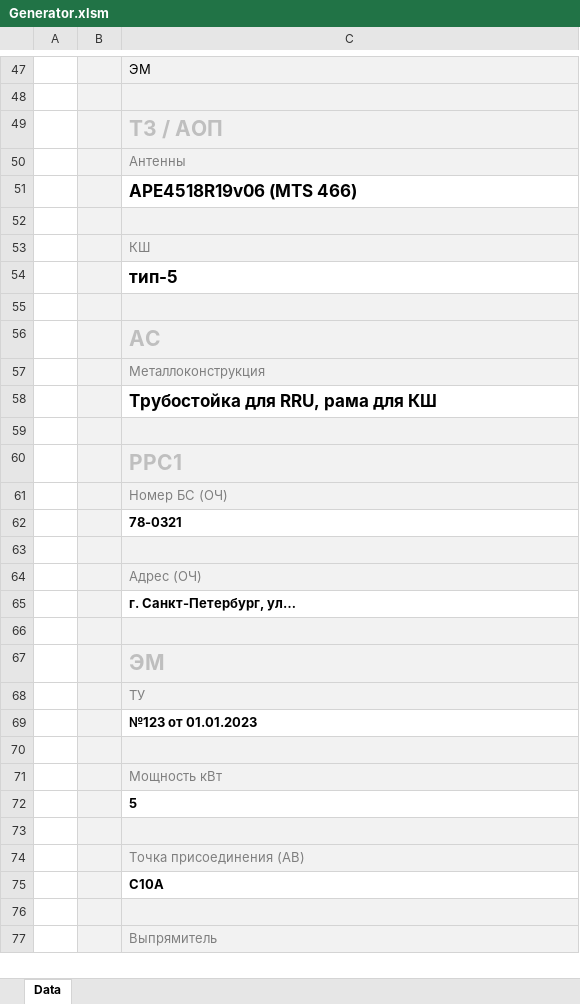
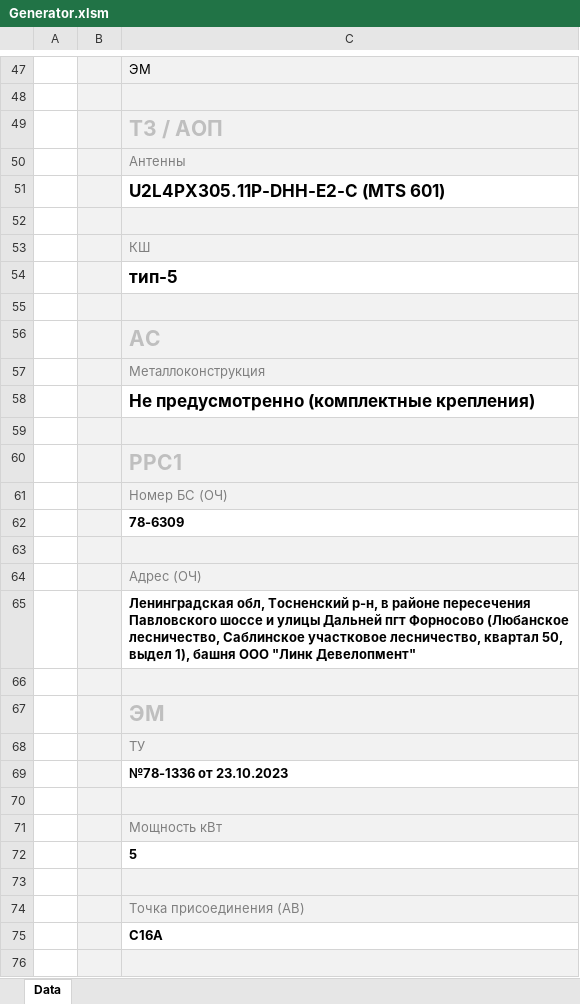
Before and after one commit to MaxMukovin/ProjectGenerator, an Excel workbook: Generator.xlsm, sheet Data, drawn as a sheet; only a part is shown, gaps mark what is left out; the shorter side is filled out with more unchanged rows; values as stored, in another font and other column widths than the file's, no borders; charts and pictures not drawn; the diff covers the shown part only; the diff names each change by its address in the sheet, - before the commit and + after, or states it on an @@ line.

```diff
--- a/Generator.xlsm (sheet Data)
+++ b/Generator.xlsm (sheet Data)
-C51: APE4518R19v06 (MTS 466)
+C51: U2L4PX305.11P-DHH-E2-C (MTS 601)
-C58: Трубостойка для RRU, рама для КШ
+C58: Не предусмотренно (комплектные крепления)
-C62: 78-0321
+C62: 78-6309
-C65: г. Санкт-Петербург, ул…
+C65: Ленинградская обл, Тосненский р-н, в районе пересечения Павловского шоссе и улицы Дальней пгт Форносово (Любанское лесничество, Саблинское участковое лесничество, квартал 50, выдел 1), башня ООО "Линк Девелопмент"
-C69: №123 от 01.01.2023
+C69: №78-1336 от 23.10.2023
-C75: C10А
+C75: C16А
```
Also changed, not shown: 1 added row, 1 removed row, 3 moved rows and 11 edited cells elsewhere in this sheet, charts or pictures, 18 other files.
